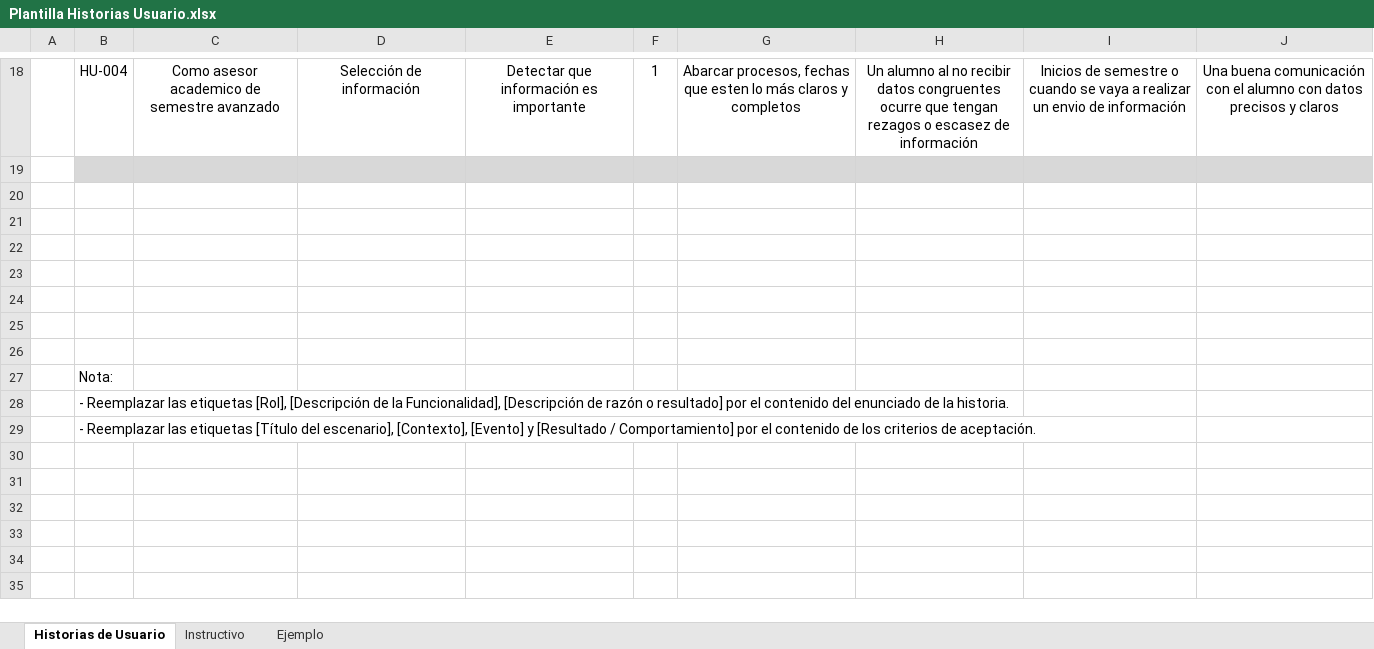
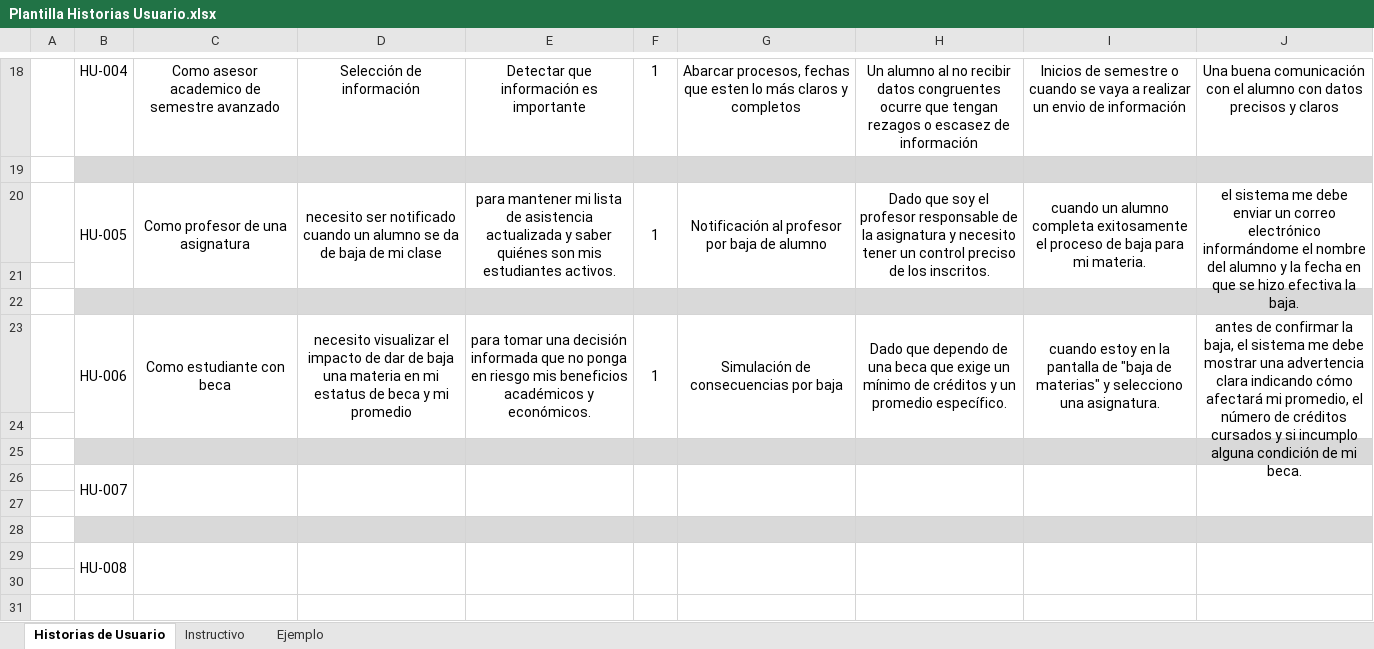
Before and after one commit to ZatYael/ProyIntComDat25B_Twisted, an Excel workbook: Gestión de Proyecto/Plantilla Historias Usuario.xlsx, sheet Historias de Usuario, drawn as a sheet; only a part is shown, gaps mark what is left out; the shorter side is filled out with more unchanged rows; values as stored, in another font and other column widths than the file's, no borders; addresses are those after the commit; the diff names each change by its address in the sheet, - before the commit and + after, or states it on an @@ line.

Commit message:
Janeth cambios

```diff
--- a/Gestión de Proyecto/Plantilla Historias Usuario.xlsx (sheet Historias de Usuario)
+++ b/Gestión de Proyecto/Plantilla Historias Usuario.xlsx (sheet Historias de Usuario)
+row 20:  | HU-005 | Como profesor de una asignatura | necesito ser notificado cuando un alumno se da de baja de mi clase | para mantener mi lista de asistencia actualizada y saber quiénes son mis estudiantes activos. | 1 | Notificación al profesor por baja de alumno | Dado que soy el profesor responsable de la asignatura y necesito tener un control preciso de los inscritos. | cuando un alumno completa exitosamente el proceso de baja para mi materia. | el sistema me debe enviar un correo electrónico informándome el nombre del alumno y la fecha en que se hizo efectiva la baja.
-B22:J22 fill: none
+B22:J22 fill: #D9D9D9
+row 23:  | HU-006 | Como estudiante con beca | necesito visualizar el impacto de dar de baja una materia en mi estatus de beca y mi promedio | para tomar una decisión informada que no ponga en riesgo mis beneficios académicos y económicos. | 1 | Simulación de consecuencias por baja | Dado que dependo de una beca que exige un mínimo de créditos y un promedio específico. | cuando estoy en la pantalla de "baja de materias" y selecciono una asignatura. | antes de confirmar la baja, el sistema me debe mostrar una advertencia clara indicando cómo afectará mi promedio, el número de créditos cursados y si incumplo alguna condición de mi beca.
+row 25: (empty)
+row 26:  | HU-007
+row 27: (empty)
+row 28: (empty)
+row 29:  | HU-008
```
